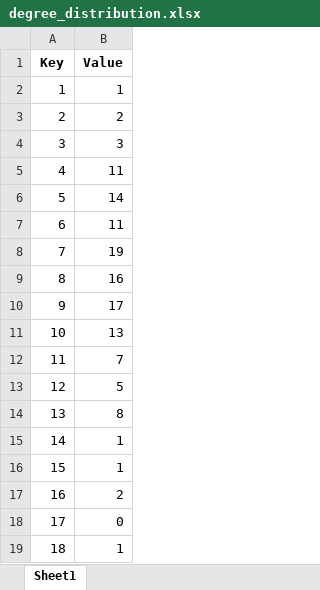
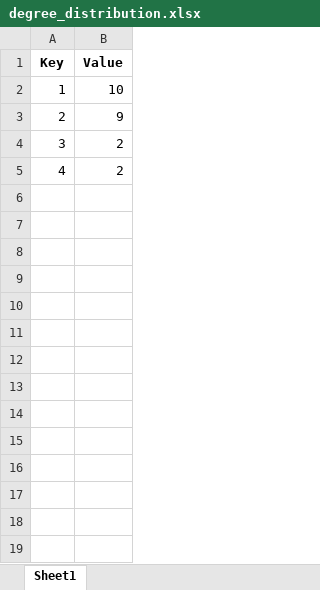
Before and after one commit to jiho1999/random_boolean_network, an Excel workbook: task2/degree_distribution.xlsx, sheet Sheet1, drawn as a sheet; values as stored, in another font and other column widths than the file's, no borders; the diff names each change by its address in the sheet, - before the commit and + after, or states it on an @@ line.

```diff
--- a/task2/degree_distribution.xlsx (sheet Sheet1)
+++ b/task2/degree_distribution.xlsx (sheet Sheet1)
-B2 (Value): 1
+B2 (Value): 10
-B3 (Value): 2
+B3 (Value): 9
-B4 (Value): 3
+B4 (Value): 2
-B5 (Value): 11
+B5 (Value): 2
-row 6: 5 | 14
-row 7: 6 | 11
-row 8: 7 | 19
-row 9: 8 | 16
-row 10: 9 | 17
-row 11: 10 | 13
-row 12: 11 | 7
-row 13: 12 | 5
-row 14: 13 | 8
-row 15: 14 | 1
-row 16: 15 | 1
-row 17: 16 | 2
-row 18: 17 | 0
-row 19: 18 | 1
```
Also changed, not shown: task2/similar_state_connection.xlsx, 2 other files.
